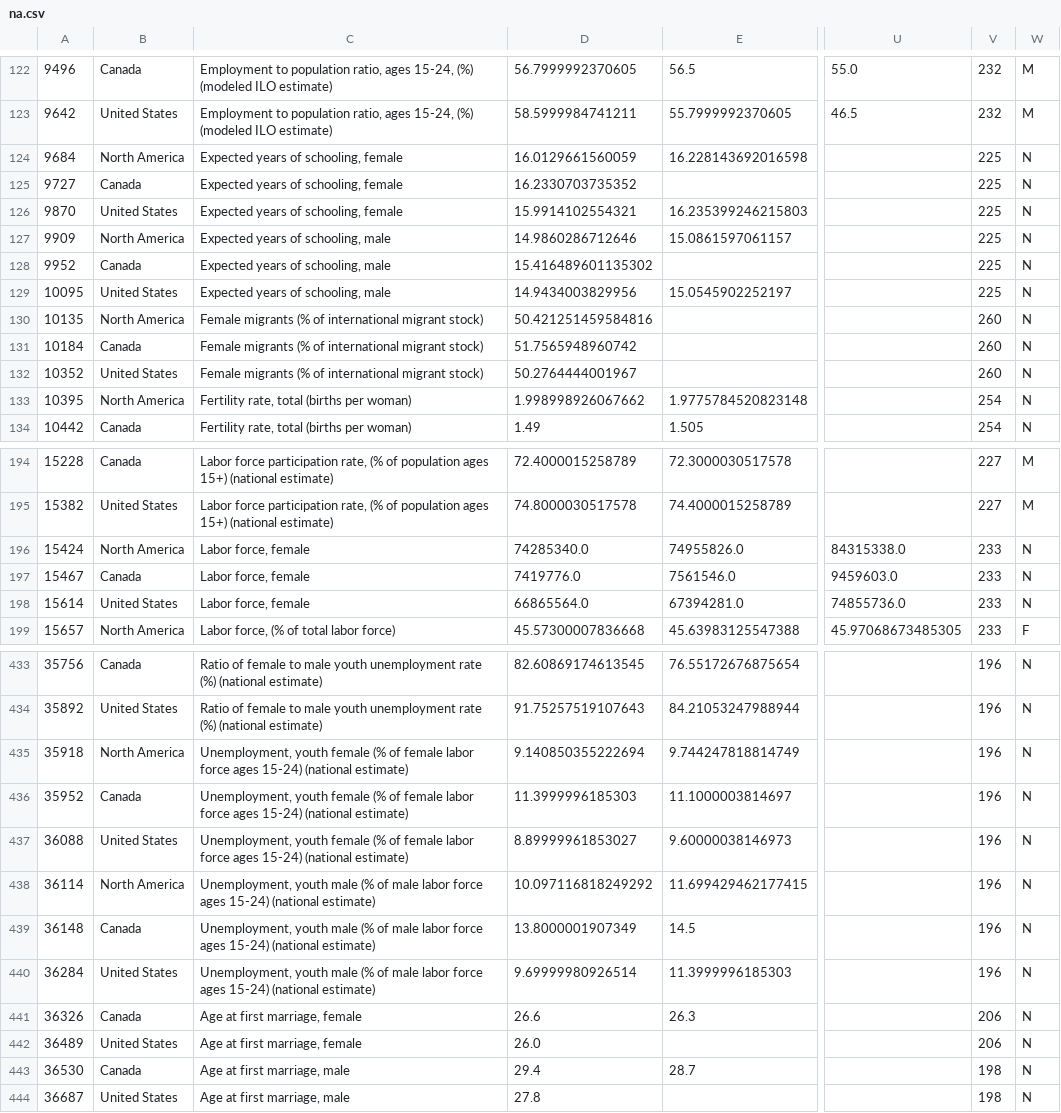
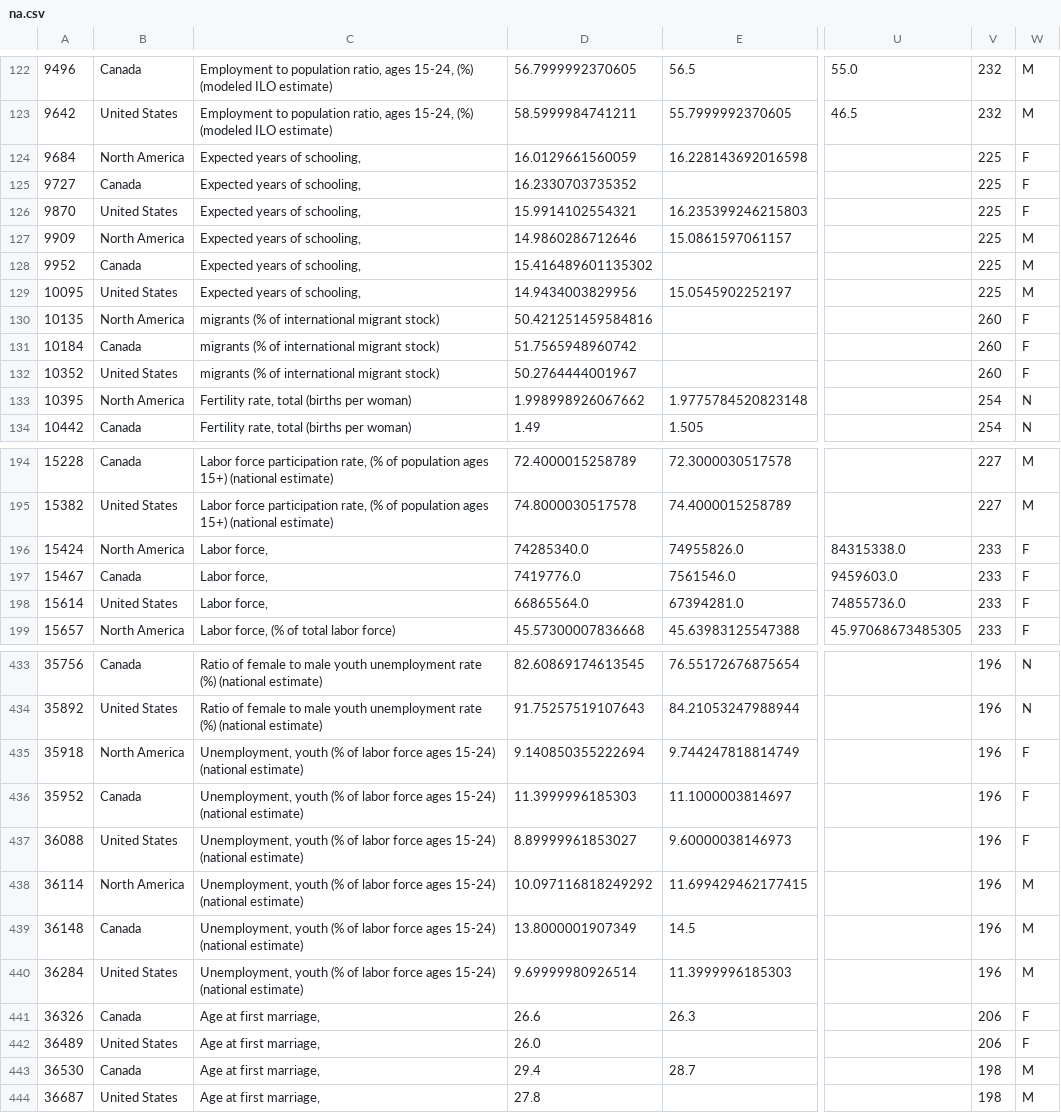
Before and after one commit to dipikabaad/GenderStatViz, a CSV file: na.csv, drawn as a sheet; only a part is shown, gaps mark what is left out; the diff covers the shown part only; the diff names each change by its address in the sheet, - before the commit and + after, or states it on an @@ line.

```diff
--- a/na.csv
+++ b/na.csv
-C124:C126: Expected years of schooling, female
+C124:C126: Expected years of schooling,
-W124:W126: N
+W124:W126: F
-C127:C129: Expected years of schooling, male
+C127:C129: Expected years of schooling,
-W127:W129: N
+W127:W129: M
-C130:C132: Female migrants (%…
+C130:C132: migrants (%…
-W130:W132: N
+W130:W132: F
-C196:C198: Labor force, female
+C196:C198: Labor force,
-W196:W198: N
+W196:W198: F
-C435:C437: Unemployment, youth female (% of female labor force…
+C435:C437: Unemployment, youth (% of labor force…
-W435:W437: N
+W435:W437: F
-C438:C440: Unemployment, youth male (% of male labor force…
+C438:C440: Unemployment, youth (% of labor force…
-W438:W440: N
+W438:W440: M
-C441:C442: Age at first marriage, female
+C441:C442: Age at first marriage,
-W441:W442: N
+W441:W442: F
-C443:C444: Age at first marriage, male
+C443:C444: Age at first marriage,
-W443:W444: N
+W443:W444: M
```
Also changed, not shown: 84 edited cells elsewhere in this file, eap.csv, lac.csv, 8 other files.
